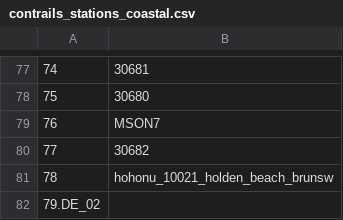
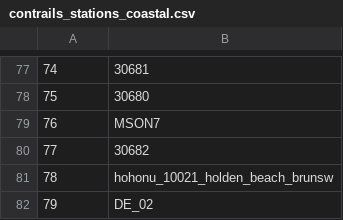
Before and after one commit to RENCI/AST_gridstations, a CSV file: harvester_stations/supporting_data/contrails_stations_coastal.csv, drawn as a sheet; only a part is shown, gaps mark what is left out.

Commit message:
Fixed malformed input

```diff
--- a/harvester_stations/supporting_data/contrails_stations_coastal.csv
+++ b/harvester_stations/supporting_data/contrails_stations_coastal.csv
@@ -81,2 +81,2 @@
 78,hohonu_10021_holden_beach_brunsw
-79.DE_02
+79,DE_02
```
